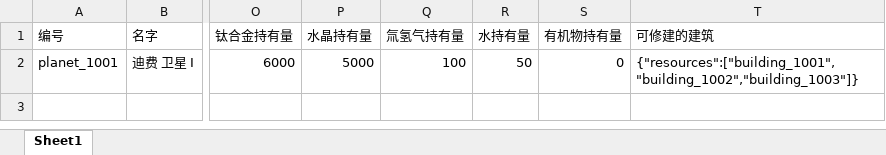
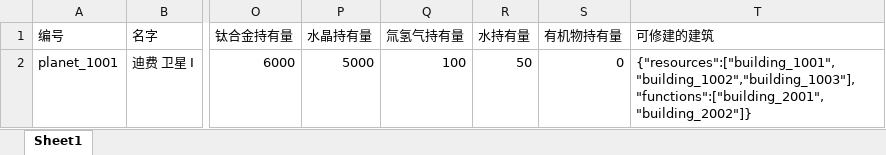
Before and after one commit to johnnyeven/xgame-node-tools, an Excel workbook: doc/const_planets.xlsx, sheet Sheet1, drawn as a sheet; only a part is shown, gaps mark what is left out; values as stored, in another font and other column widths than the file's, no borders; the diff names each change by its address in the sheet, - before the commit and + after, or states it on an @@ line.

```diff
--- a/doc/const_planets.xlsx (sheet Sheet1)
+++ b/doc/const_planets.xlsx (sheet Sheet1)
-T2 (可修建的建筑): {"resources":["building_1001","building_1002","building_1003"]}
+T2 (可修建的建筑): {"resources":["building_1001","building_1002","building_1003"],"functions":["building_2001","building_2002"]}
```
